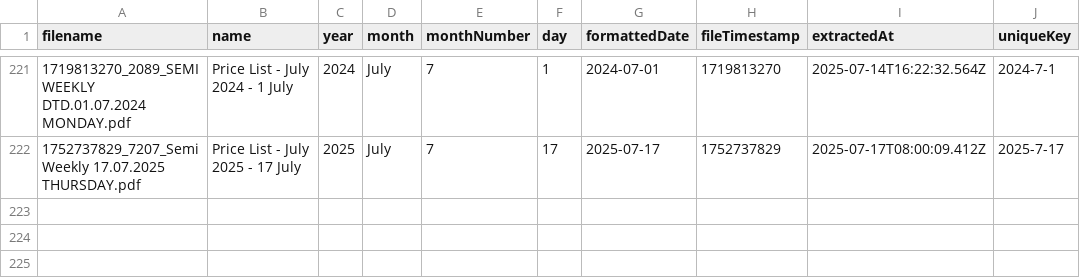
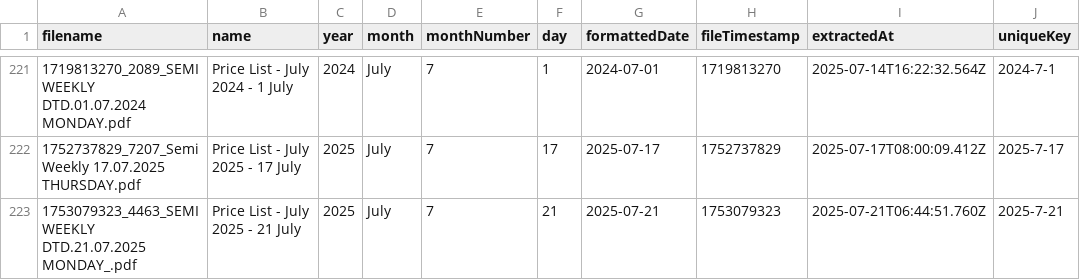
Before and after one commit to iodize6399/wwmai-copper-data, a CSV file: data/raw/pdf_db.csv, drawn as a sheet; only a part is shown, gaps mark what is left out; the diff names each change by its address in the sheet, - before the commit and + after, or states it on an @@ line.

Commit message:
chore(data): update price list (effective 2025-07-21 to 2025-07-23)

```diff
--- a/data/raw/pdf_db.csv
+++ b/data/raw/pdf_db.csv
+row 223: 1753079323_4463_SEMI WEEKLY DTD.21.07.2025 MONDAY_.pdf | Price List - July 2025 - 21 July | 2025 | July | 7 | 21 | 2025-07-21 | 1753079323 | 2025-07-21T06:44:51.760Z | 2025-7-21
```
Also changed, not shown: data/processed/copper_prices.csv, 2 other files.
